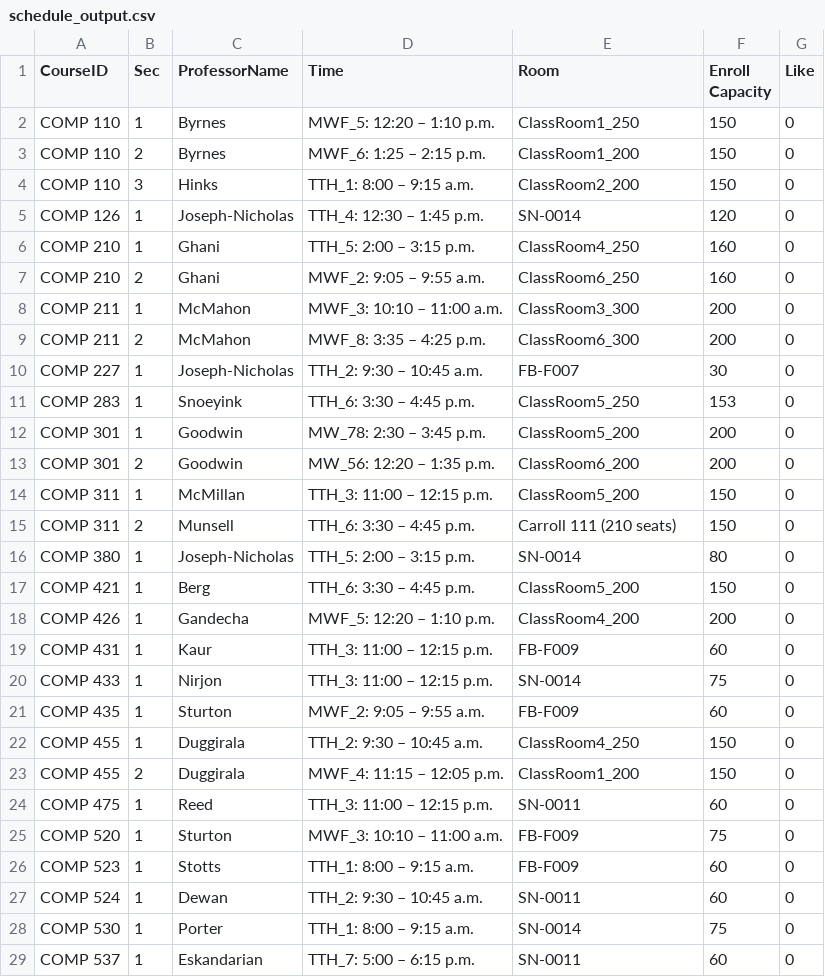
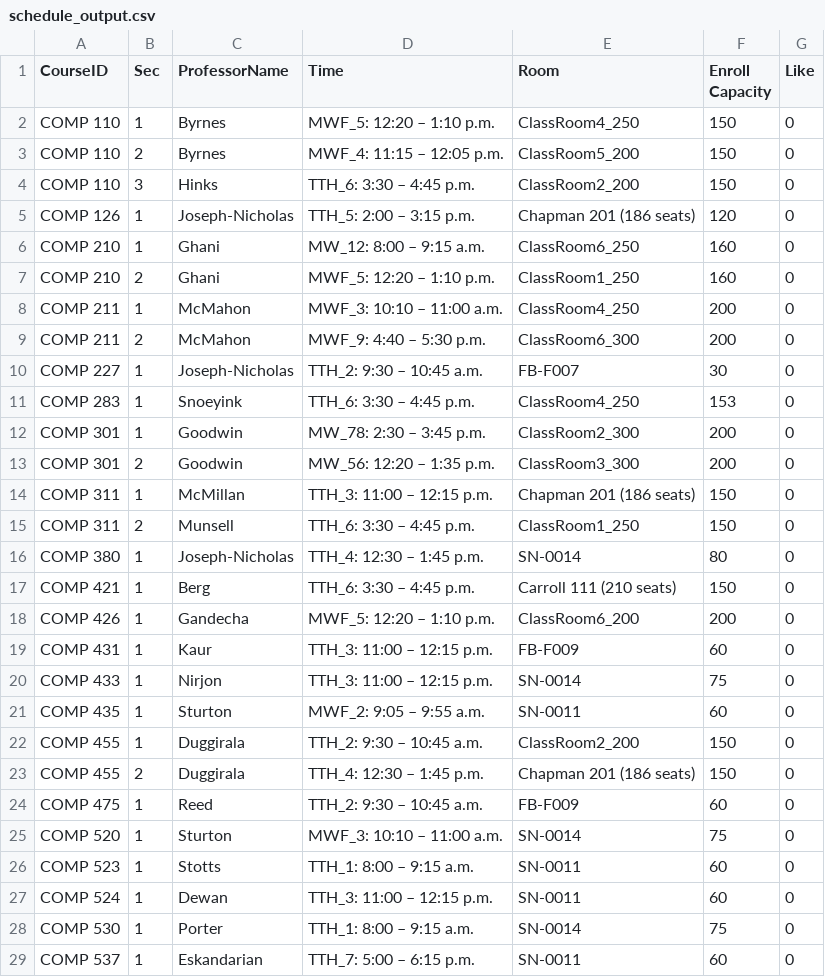
Before and after one commit to hashunc/UNC-CS-Course-Scheduling-mk2, a CSV file: data/CSV/schedule_output.csv, drawn as a sheet; only a part is shown; the diff covers the shown part only.

```diff
--- a/data/CSV/schedule_output.csv
+++ b/data/CSV/schedule_output.csv
@@ -1,28 +1,28 @@
 CourseID,Sec,ProfessorName,Time,Room,Enroll Capacity,Like
-COMP 110,1,Byrnes,MWF_5: 12:20 – 1:10 p.m.,ClassRoom1_250,150,0
-COMP 110,2,Byrnes,MWF_6: 1:25 – 2:15 p.m.,ClassRoom1_200,150,0
-COMP 110,3,Hinks,TTH_1: 8:00 – 9:15 a.m.,ClassRoom2_200,150,0
-COMP 126,1,Joseph-Nicholas,TTH_4: 12:30 – 1:45 p.m.,SN-0014,120,0
-COMP 210,1,Ghani,TTH_5: 2:00 – 3:15 p.m.,ClassRoom4_250,160,0
-COMP 210,2,Ghani,MWF_2: 9:05 – 9:55 a.m.,ClassRoom6_250,160,0
-COMP 211,1,McMahon,MWF_3: 10:10 – 11:00 a.m.,ClassRoom3_300,200,0
-COMP 211,2,McMahon,MWF_8: 3:35 – 4:25 p.m.,ClassRoom6_300,200,0
+COMP 110,1,Byrnes,MWF_5: 12:20 – 1:10 p.m.,ClassRoom4_250,150,0
+COMP 110,2,Byrnes,MWF_4: 11:15 – 12:05 p.m.,ClassRoom5_200,150,0
+COMP 110,3,Hinks,TTH_6: 3:30 – 4:45 p.m.,ClassRoom2_200,150,0
+COMP 126,1,Joseph-Nicholas,TTH_5: 2:00 – 3:15 p.m.,Chapman 201 (186 seats),120,0
+COMP 210,1,Ghani,MW_12: 8:00 – 9:15 a.m.,ClassRoom6_250,160,0
+COMP 210,2,Ghani,MWF_5: 12:20 – 1:10 p.m.,ClassRoom1_250,160,0
+COMP 211,1,McMahon,MWF_3: 10:10 – 11:00 a.m.,ClassRoom4_250,200,0
+COMP 211,2,McMahon,MWF_9: 4:40 – 5:30 p.m.,ClassRoom6_300,200,0
 COMP 227,1,Joseph-Nicholas,TTH_2: 9:30 – 10:45 a.m.,FB-F007,30,0
-COMP 283,1,Snoeyink,TTH_6: 3:30 – 4:45 p.m.,ClassRoom5_250,153,0
-COMP 301,1,Goodwin,MW_78: 2:30 – 3:45 p.m.,ClassRoom5_200,200,0
-COMP 301,2,Goodwin,MW_56: 12:20 – 1:35 p.m.,ClassRoom6_200,200,0
-COMP 311,1,McMillan,TTH_3: 11:00 – 12:15 p.m.,ClassRoom5_200,150,0
-COMP 311,2,Munsell,TTH_6: 3:30 – 4:45 p.m.,Carroll 111 (210 seats),150,0
-COMP 380,1,Joseph-Nicholas,TTH_5: 2:00 – 3:15 p.m.,SN-0014,80,0
-COMP 421,1,Berg,TTH_6: 3:30 – 4:45 p.m.,ClassRoom5_200,150,0
-COMP 426,1,Gandecha,MWF_5: 12:20 – 1:10 p.m.,ClassRoom4_200,200,0
+COMP 283,1,Snoeyink,TTH_6: 3:30 – 4:45 p.m.,ClassRoom4_250,153,0
+COMP 301,1,Goodwin,MW_78: 2:30 – 3:45 p.m.,ClassRoom2_300,200,0
+COMP 301,2,Goodwin,MW_56: 12:20 – 1:35 p.m.,ClassRoom3_300,200,0
+COMP 311,1,McMillan,TTH_3: 11:00 – 12:15 p.m.,Chapman 201 (186 seats),150,0
+COMP 311,2,Munsell,TTH_6: 3:30 – 4:45 p.m.,ClassRoom1_250,150,0
+COMP 380,1,Joseph-Nicholas,TTH_4: 12:30 – 1:45 p.m.,SN-0014,80,0
+COMP 421,1,Berg,TTH_6: 3:30 – 4:45 p.m.,Carroll 111 (210 seats),150,0
+COMP 426,1,Gandecha,MWF_5: 12:20 – 1:10 p.m.,ClassRoom6_200,200,0
 COMP 431,1,Kaur,TTH_3: 11:00 – 12:15 p.m.,FB-F009,60,0
 COMP 433,1,Nirjon,TTH_3: 11:00 – 12:15 p.m.,SN-0014,75,0
-COMP 435,1,Sturton,MWF_2: 9:05 – 9:55 a.m.,FB-F009,60,0
-COMP 455,1,Duggirala,TTH_2: 9:30 – 10:45 a.m.,ClassRoom4_250,150,0
-COMP 455,2,Duggirala,MWF_4: 11:15 – 12:05 p.m.,ClassRoom1_200,150,0
-COMP 475,1,Reed,TTH_3: 11:00 – 12:15 p.m.,SN-0011,60,0
-COMP 520,1,Sturton,MWF_3: 10:10 – 11:00 a.m.,FB-F009,75,0
-COMP 523,1,Stotts,TTH_1: 8:00 – 9:15 a.m.,FB-F009,60,0
-COMP 524,1,Dewan,TTH_2: 9:30 – 10:45 a.m.,SN-0011,60,0
+COMP 435,1,Sturton,MWF_2: 9:05 – 9:55 a.m.,SN-0011,60,0
+COMP 455,1,Duggirala,TTH_2: 9:30 – 10:45 a.m.,ClassRoom2_200,150,0
+COMP 455,2,Duggirala,TTH_4: 12:30 – 1:45 p.m.,Chapman 201 (186 seats),150,0
+COMP 475,1,Reed,TTH_2: 9:30 – 10:45 a.m.,FB-F009,60,0
+COMP 520,1,Sturton,MWF_3: 10:10 – 11:00 a.m.,SN-0014,75,0
+COMP 523,1,Stotts,TTH_1: 8:00 – 9:15 a.m.,SN-0011,60,0
+COMP 524,1,Dewan,TTH_3: 11:00 – 12:15 p.m.,SN-0011,60,0
 COMP 530,1,Porter,TTH_1: 8:00 – 9:15 a.m.,SN-0014,75,0
```
Also changed, not shown: 3 added rows and 28 edited cells elsewhere in this file, data/Output/schedule_output.csv, 5 other files.
